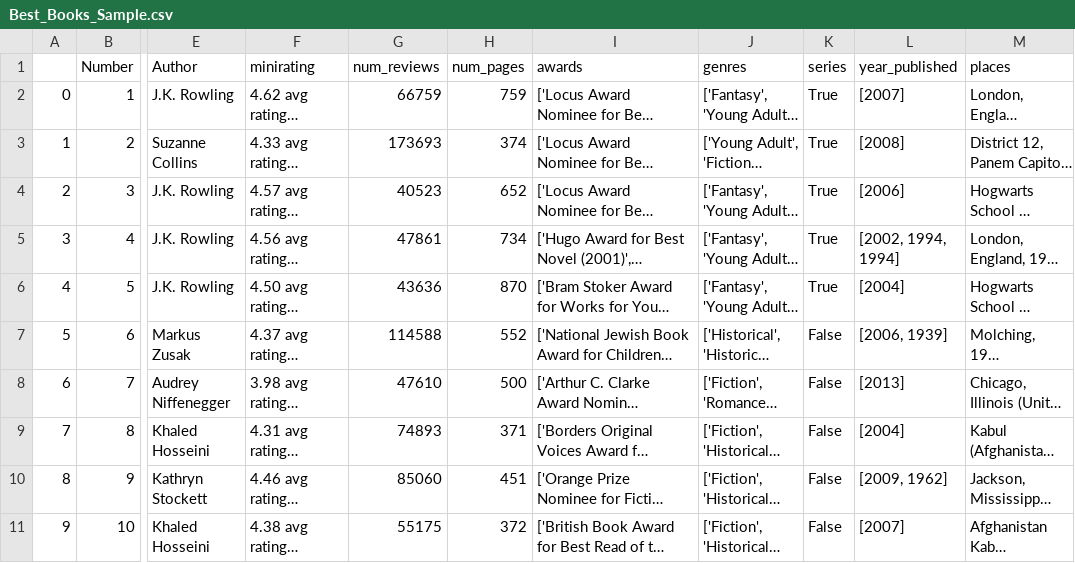
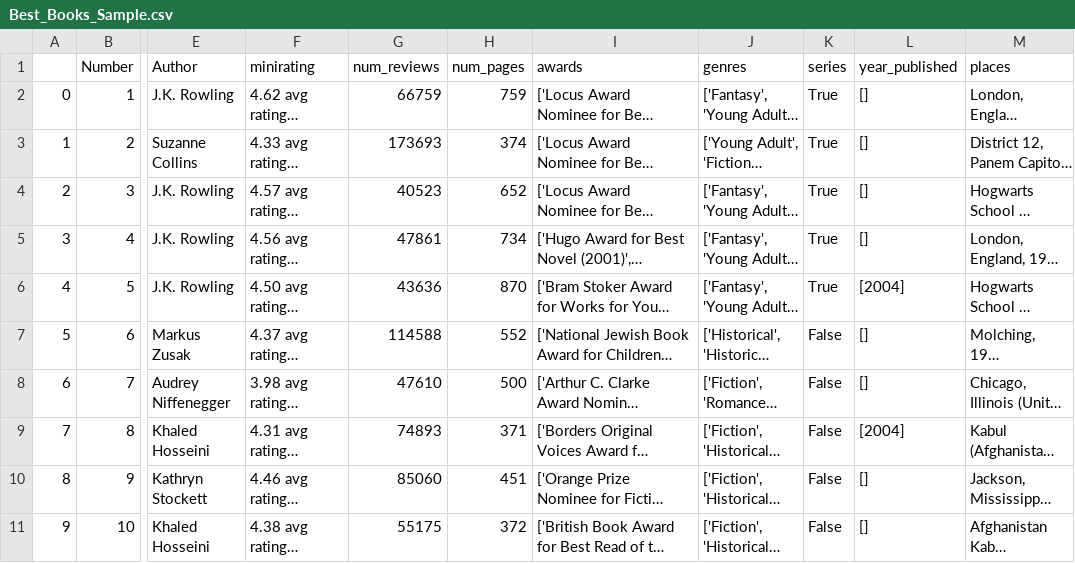
Before and after one commit to smr-dalli/goodreads_best2000, a CSV file: Best_Books_Sample.csv, drawn as a sheet; only a part is shown, gaps mark what is left out; long unchanged cells end in …; the diff names each change by its address in the sheet, - before the commit and + after, or states it on an @@ line.

Commit message:
sample csv for further work

```diff
--- a/Best_Books_Sample.csv
+++ b/Best_Books_Sample.csv
-L2 (year_published): [2007]
+L2 (year_published): []
-L3 (year_published): [2008]
+L3 (year_published): []
-L4 (year_published): [2006]
+L4 (year_published): []
-L5 (year_published): [2002, 1994, 1994]
+L5 (year_published): []
-L7 (year_published): [2006, 1939]
+L7 (year_published): []
-L8 (year_published): [2013]
+L8 (year_published): []
-L10 (year_published): [2009, 1962]
+L10 (year_published): []
-L11 (year_published): [2007]
+L11 (year_published): []
```
